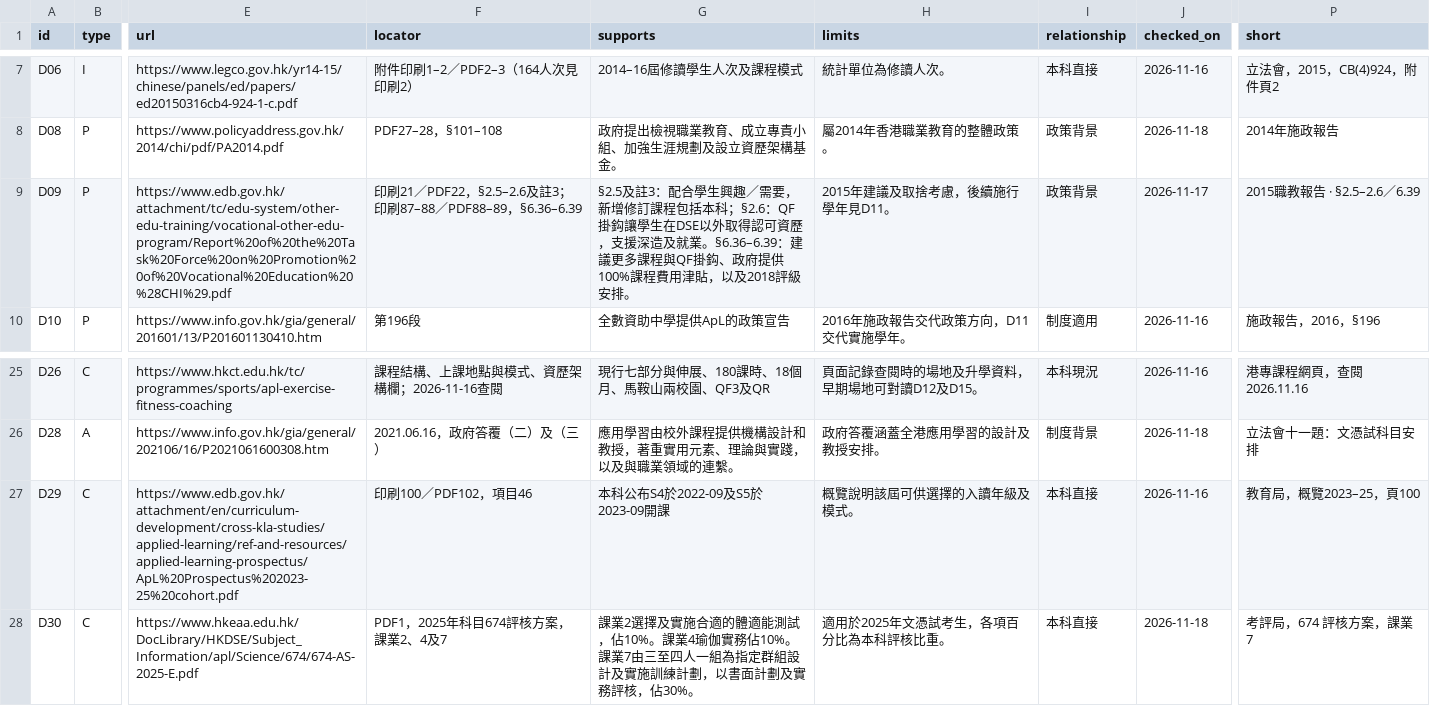
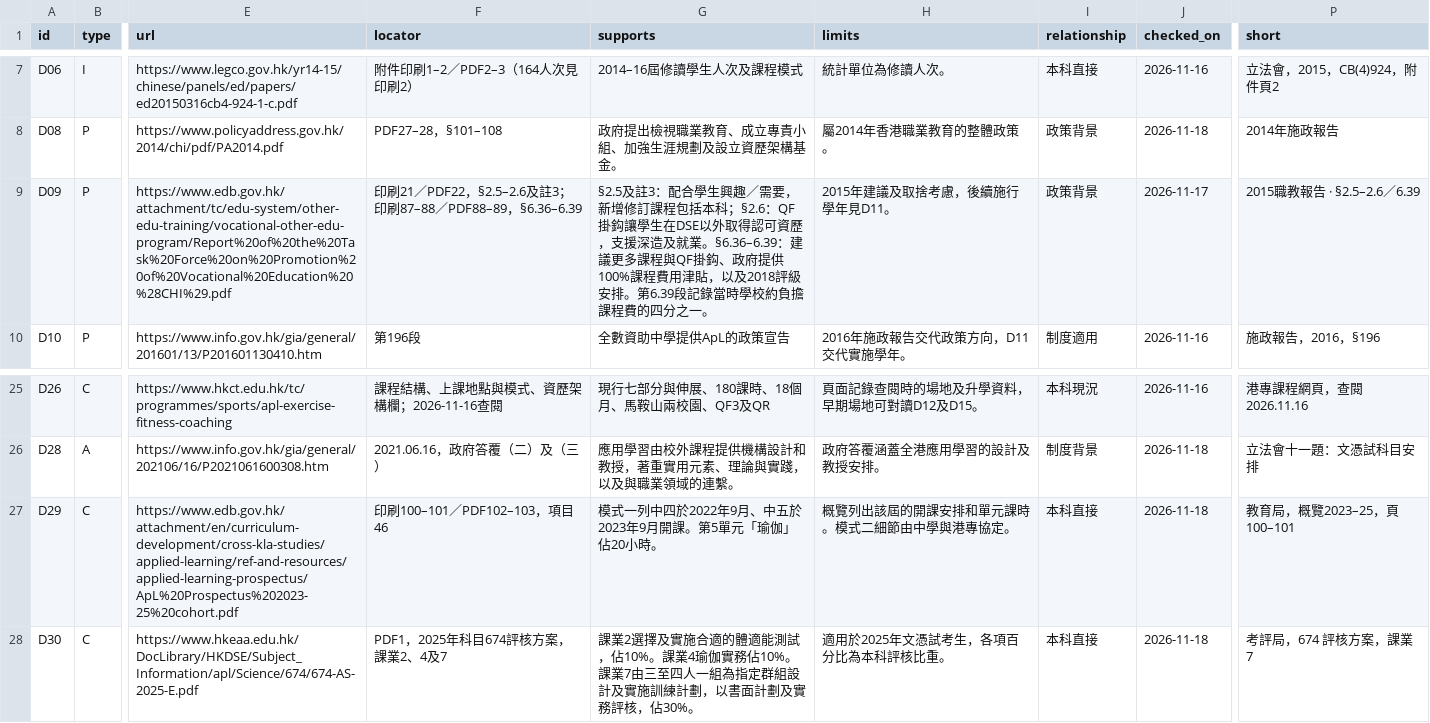
Before and after one commit to Owlson109/EPA3112, a CSV file: data/sources.csv, drawn as a sheet; only a part is shown, gaps mark what is left out; the diff names each change by its address in the sheet, - before the commit and + after, or states it on an @@ line.

```diff
--- a/data/sources.csv
+++ b/data/sources.csv
-G9 (supports): …級安排。
+G9 (supports): …級安排。第6.39段記錄當時學校約負擔課程費的四分之一。
-F27 (locator): 印刷100／PDF102，項目46
+F27 (locator): 印刷100–101／PDF102–103，項目46
-G27 (supports): 本科公布S4於2022-09及S5於2023-09開課
+G27 (supports): 模式一列中四於2022年9月、中五於2023年9月開課。第5單元「瑜伽」佔20小時。
-H27 (limits): 概覽說明該屆可供選擇的入讀年級及模式。
+H27 (limits): 概覽列出該屆的開課安排和單元課時。模式二細節由中學與港專協定。
-J27 (checked_on): 2026-11-16
+J27 (checked_on): 2026-11-18
-P27 (short): 教育局，概覽2023–25，頁100
+P27 (short): 教育局，概覽2023–25，頁100–101
```
Also changed, not shown: data/bibliography.csv, data/claim_audit.csv, 14 other files.
